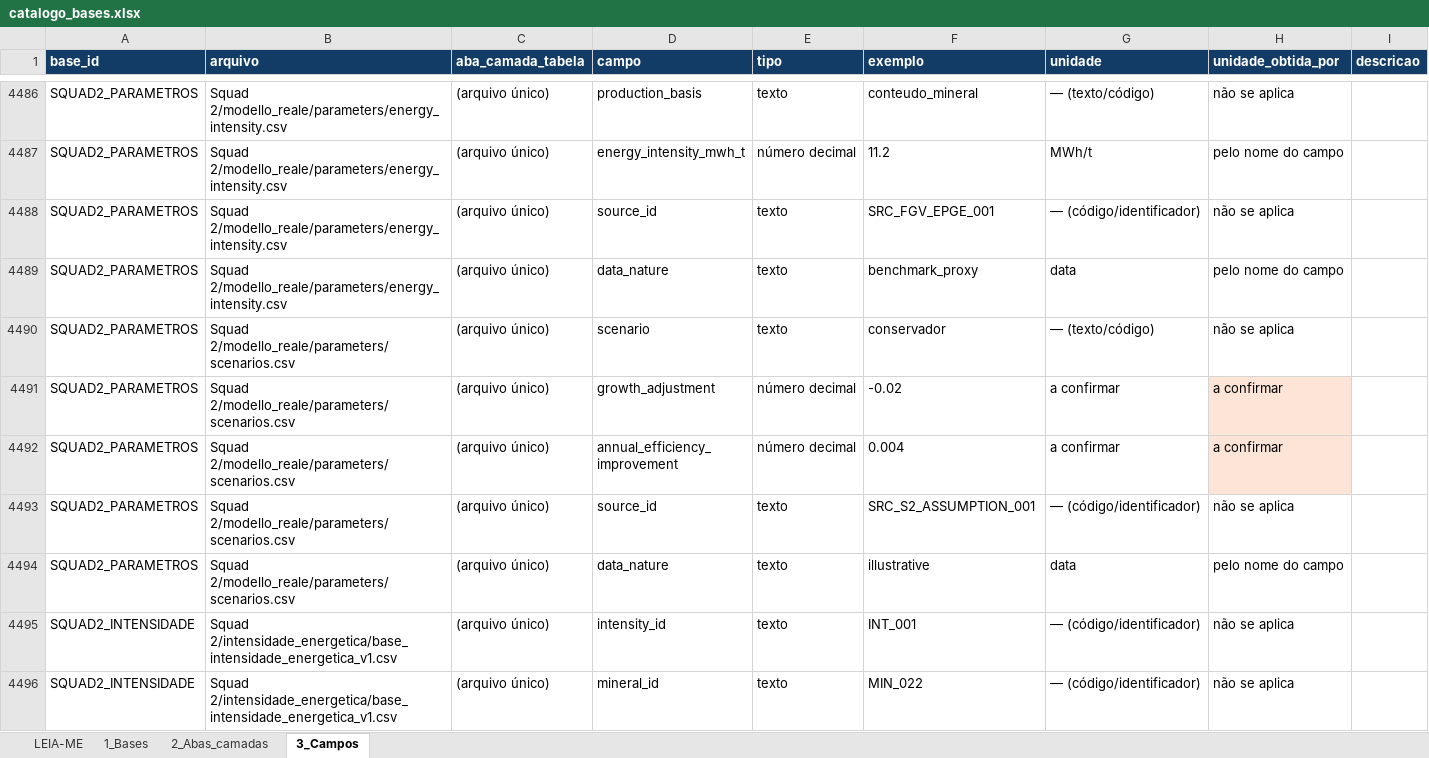
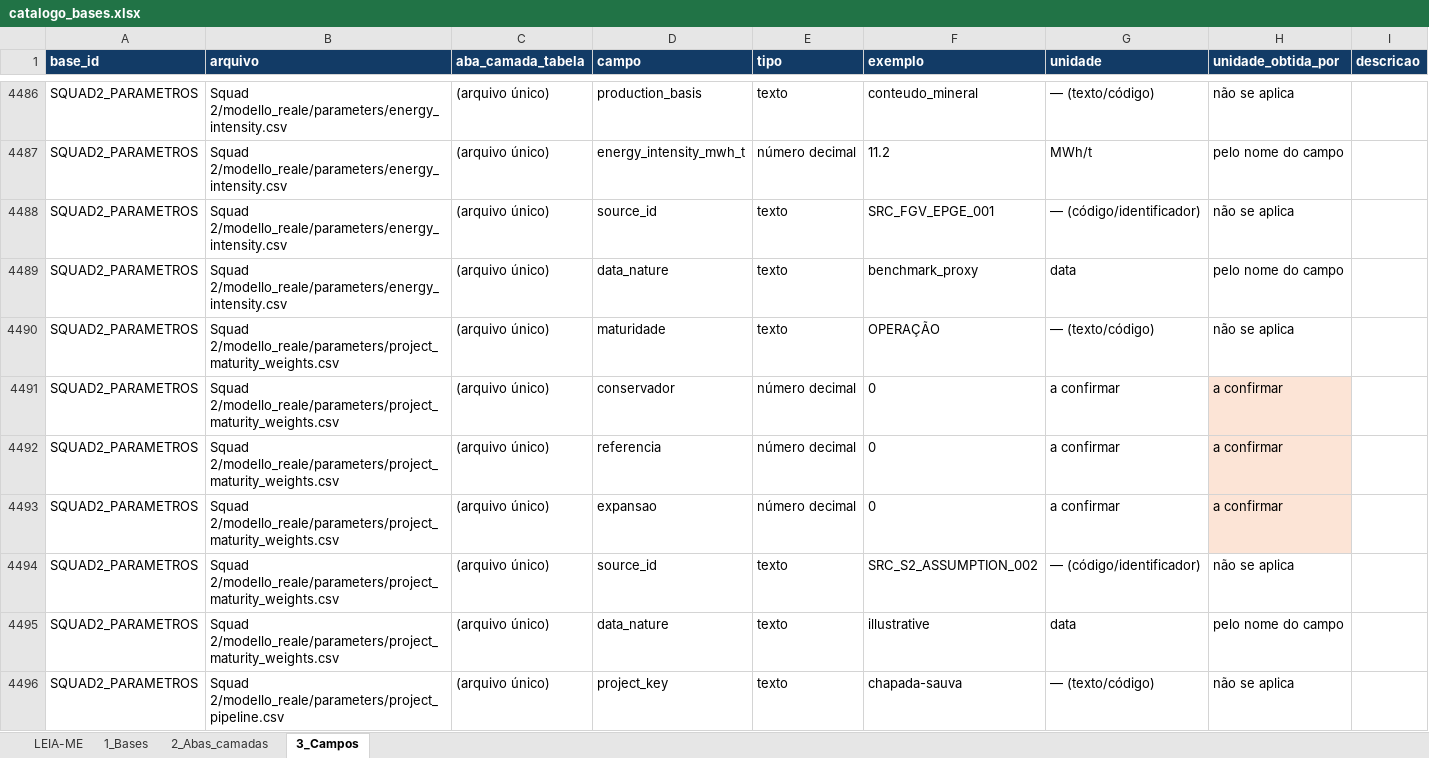
Before and after one commit to mineragoias-rgb/minera-goias, an Excel workbook: Squad 1/Auditoria e qualidade/catalogo_bases.xlsx, sheet 3_Campos, drawn as a sheet; only a part is shown, gaps mark what is left out; the shorter side is filled out with more unchanged rows; values as stored, in another font and other column widths than the file's, no borders; the diff covers the shown part only; the diff names each change by its address in the sheet, - before the commit and + after, or states it on an @@ line.

```diff
--- a/Squad 1/Auditoria e qualidade/catalogo_bases.xlsx (sheet 3_Campos)
+++ b/Squad 1/Auditoria e qualidade/catalogo_bases.xlsx (sheet 3_Campos)
+row 4490: SQUAD2_PARAMETROS | Squad 2/modello_reale/parameters/project_maturity_weights.csv | (arquivo único) | maturidade | texto | OPERAÇÃO | — (texto/código) | não se aplica
+row 4491: SQUAD2_PARAMETROS | Squad 2/modello_reale/parameters/project_maturity_weights.csv | (arquivo único) | conservador | número decimal | 0 | a confirmar | a confirmar
+row 4492: SQUAD2_PARAMETROS | Squad 2/modello_reale/parameters/project_maturity_weights.csv | (arquivo único) | referencia | número decimal | 0 | a confirmar | a confirmar
+row 4493: SQUAD2_PARAMETROS | Squad 2/modello_reale/parameters/project_maturity_weights.csv | (arquivo único) | expansao | número decimal | 0 | a confirmar | a confirmar
+row 4494: SQUAD2_PARAMETROS | Squad 2/modello_reale/parameters/project_maturity_weights.csv | (arquivo único) | source_id | texto | SRC_S2_ASSUMPTION_002 | — (código/identificador) | não se aplica
+row 4495: SQUAD2_PARAMETROS | Squad 2/modello_reale/parameters/project_maturity_weights.csv | (arquivo único) | data_nature | texto | illustrative | data | pelo nome do campo
+row 4496: SQUAD2_PARAMETROS | Squad 2/modello_reale/parameters/project_pipeline.csv | (arquivo único) | project_key | texto | chapada-sauva | — (texto/código) | não se aplica
```
Also changed, not shown: 50 added rows and 34 edited cells elsewhere in this sheet, sheet 2_Abas_camadas, sheet 1_Bases, Squad 1/Radar de Projetos/projetos_minerais_goias.xlsx, 15 other files.
